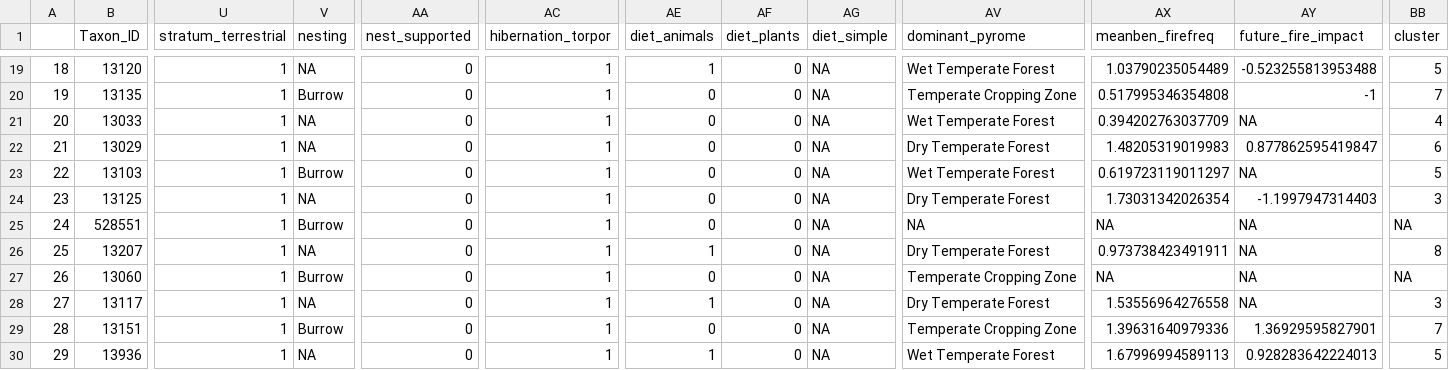
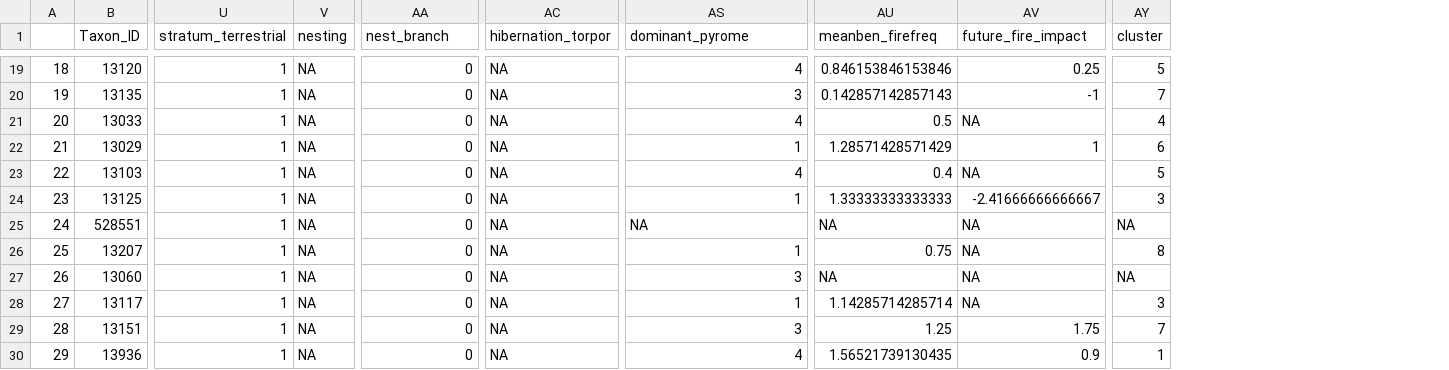
Before and after one commit to billygeary/fire_traits, a CSV file: data_clean/frog_traits_clustered.csv, drawn as a sheet; only a part is shown, gaps mark what is left out; removed rows and columns are numbered as before the commit, all else as after; the diff covers the shown part only; the diff names each change by its address in the sheet, - before the commit and + after, or states it on an @@ line.

```diff
--- a/data_clean/frog_traits_clustered.csv
+++ b/data_clean/frog_traits_clustered.csv
-column AE (diet_animals), rows 19-30: 1 | 0 | 0 | 0 | 0 | 0 | 0 | 1 | 0 | 1 | 0 | 1
-column AF (diet_plants), rows 19-30: all 0
-column AG (diet_simple), rows 19-30: all NA
-AA1: nest_supported
+AA1: nest_branch
-AC19:AC30 (hibernation_torpor): 1
+AC19:AC30 (hibernation_torpor): NA
-AS19 (dominant_pyrome): Wet Temperate Forest
+AS19 (dominant_pyrome): 4
-AU19 (meanben_firefreq): 1.03790235054489
+AU19 (meanben_firefreq): 0.846153846153846
-AV19 (future_fire_impact): -0.523255813953488
+AV19 (future_fire_impact): 0.25
-V20 (nesting): Burrow
+V20 (nesting): NA
-AS20 (dominant_pyrome): Temperate Cropping Zone
+AS20 (dominant_pyrome): 3
-AU20 (meanben_firefreq): 0.517995346354808
+AU20 (meanben_firefreq): 0.142857142857143
-AS21 (dominant_pyrome): Wet Temperate Forest
+AS21 (dominant_pyrome): 4
-AU21 (meanben_firefreq): 0.394202763037709
+AU21 (meanben_firefreq): 0.5
-AS22 (dominant_pyrome): Dry Temperate Forest
+AS22 (dominant_pyrome): 1
-AU22 (meanben_firefreq): 1.48205319019983
+AU22 (meanben_firefreq): 1.28571428571429
-AV22 (future_fire_impact): 0.877862595419847
+AV22 (future_fire_impact): 1
-V23 (nesting): Burrow
+V23 (nesting): NA
-AS23 (dominant_pyrome): Wet Temperate Forest
+AS23 (dominant_pyrome): 4
-AU23 (meanben_firefreq): 0.619723119011297
+AU23 (meanben_firefreq): 0.4
-AS24 (dominant_pyrome): Dry Temperate Forest
+AS24 (dominant_pyrome): 1
-AU24 (meanben_firefreq): 1.73031342026354
+AU24 (meanben_firefreq): 1.33333333333333
-AV24 (future_fire_impact): -1.1997947314403
+AV24 (future_fire_impact): -2.41666666666667
-V25 (nesting): Burrow
+V25 (nesting): NA
-AS26 (dominant_pyrome): Dry Temperate Forest
+AS26 (dominant_pyrome): 1
-AU26 (meanben_firefreq): 0.973738423491911
+AU26 (meanben_firefreq): 0.75
-V27 (nesting): Burrow
+V27 (nesting): NA
-AS27 (dominant_pyrome): Temperate Cropping Zone
+AS27 (dominant_pyrome): 3
-AS28 (dominant_pyrome): Dry Temperate Forest
+AS28 (dominant_pyrome): 1
-AU28 (meanben_firefreq): 1.53556964276558
+AU28 (meanben_firefreq): 1.14285714285714
-V29 (nesting): Burrow
+V29 (nesting): NA
-AS29 (dominant_pyrome): Temperate Cropping Zone
+AS29 (dominant_pyrome): 3
-AU29 (meanben_firefreq): 1.39631640979336
+AU29 (meanben_firefreq): 1.25
-AV29 (future_fire_impact): 1.36929595827901
+AV29 (future_fire_impact): 1.75
-AS30 (dominant_pyrome): Wet Temperate Forest
+AS30 (dominant_pyrome): 4
-AU30 (meanben_firefreq): 1.67996994589113
+AU30 (meanben_firefreq): 1.56521739130435
-AV30 (future_fire_impact): 0.928283642224013
+AV30 (future_fire_impact): 0.9
-AY30 (cluster): 5
+AY30 (cluster): 1
```
Also changed, not shown: 90 edited cells elsewhere in this file, data_clean/mammal_traits_clustered.csv, data_clean/reptile_traits_clustered.csv, 26 other files.
